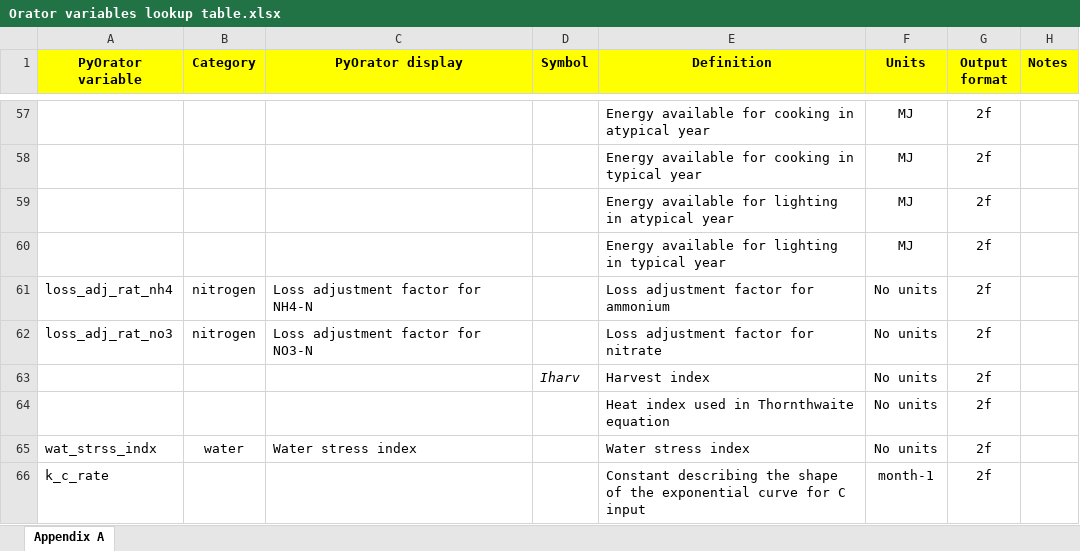
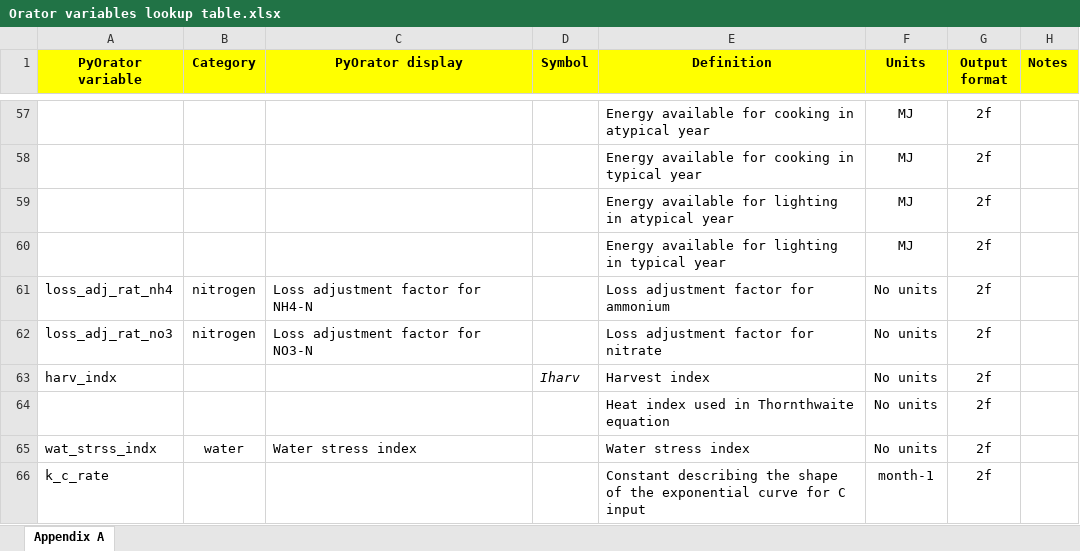
Before and after one commit to NewEconomicPolicy/testPyOra, an Excel workbook: OratorRun/lookup/Orator variables lookup table.xlsx, sheet Appendix A, drawn as a sheet; only a part is shown, gaps mark what is left out; values as stored, in another font and other column widths than the file's, no borders; charts and pictures and conditional formats not drawn; the diff names each change by its address in the sheet, - before the commit and + after, or states it on an @@ line.

```diff
--- a/OratorRun/lookup/Orator variables lookup table.xlsx (sheet Appendix A)
+++ b/OratorRun/lookup/Orator variables lookup table.xlsx (sheet Appendix A)
-A63 (PyOrator variable): (empty)
+A63 (PyOrator variable): harv_indx
```
Also changed, not shown: 7 other files.
